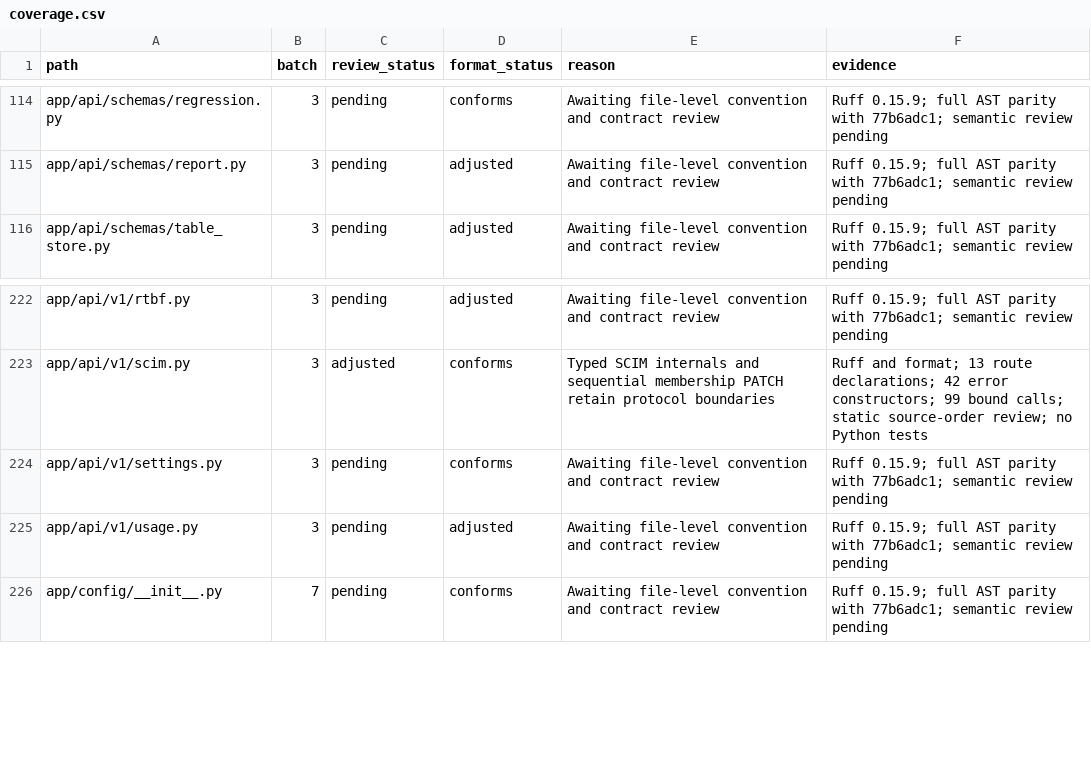
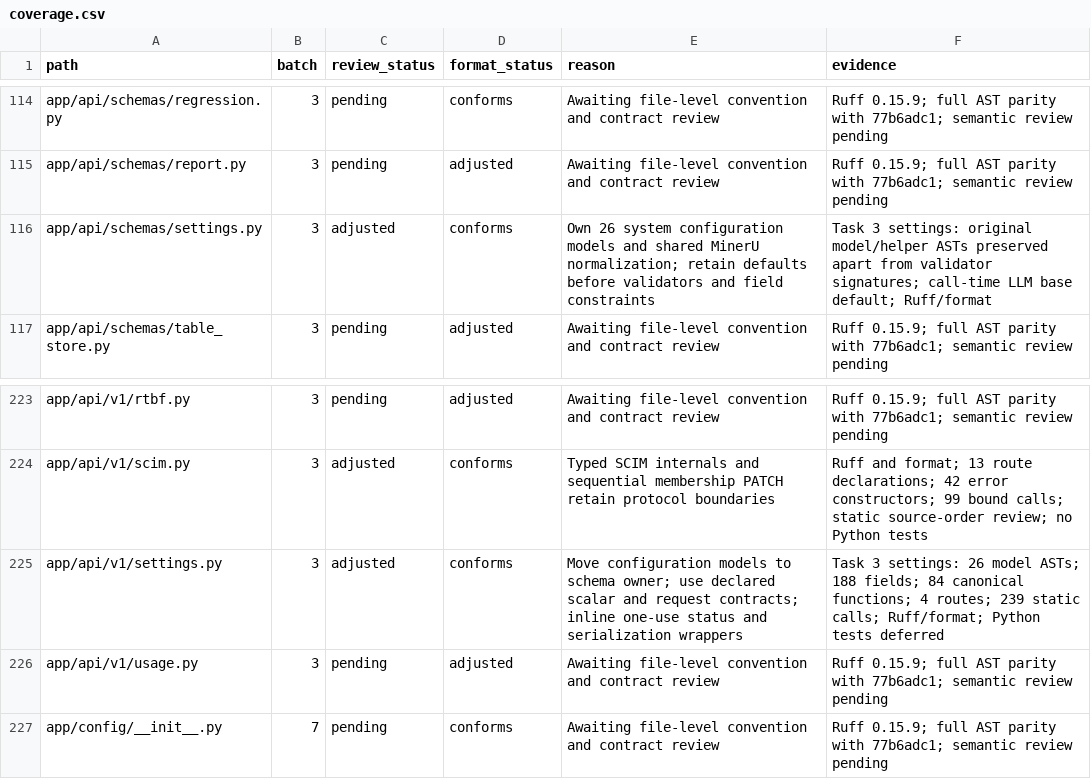
Before and after one commit to skygazer42/MimirQ, a CSV file: docs/maintenance/style-unification/coverage.csv, drawn as a sheet; only a part is shown, gaps mark what is left out.

Commit message:
refactor(settings): separate schemas and clarify typed update paths
Move 26 configuration models to their schema owner and keep their defaults, validation and route access contracts. Use declared fields and scalar types, remove repeated range checks already enforced by schemas, and inline single-use status wrappers.

Preserve environment writes, authorization, HTTP/SSRF boundaries and resource refresh order. Verified model and route ASTs, 84 parameter contracts, 239 static calls, Ruff and formatting; Python tests deferred by user request.

```diff
--- a/docs/maintenance/style-unification/coverage.csv
+++ b/docs/maintenance/style-unification/coverage.csv
@@ -115,2 +115,3 @@ app/api/schemas/regression.py,3,pending,conforms,Awaiting file-level convention
 app/api/schemas/report.py,3,pending,adjusted,Awaiting file-level convention and contract review,Ruff 0.15.9; full AST parity with 77b6adc1; semantic review pending
+app/api/schemas/settings.py,3,adjusted,conforms,Own 26 system configuration models and shared MinerU normalization; retain defaults before validators and field constraints,Task 3 settings: original model/helper ASTs preserved apart from validator signatures; call-time LLM base default; Ruff/format
 app/api/schemas/table_store.py,3,pending,adjusted,Awaiting file-level convention and contract review,Ruff 0.15.9; full AST parity with 77b6adc1; semantic review pending
@@ -223,3 +224,3 @@ app/api/v1/rtbf.py,3,pending,adjusted,Awaiting file-level convention and contrac
 app/api/v1/scim.py,3,adjusted,conforms,Typed SCIM internals and sequential membership PATCH retain protocol boundaries,Ruff and format; 13 route declarations; 42 error constructors; 99 bound calls; static source-order review; no Python tests
-app/api/v1/settings.py,3,pending,conforms,Awaiting file-level convention and contract review,Ruff 0.15.9; full AST parity with 77b6adc1; semantic review pending
+app/api/v1/settings.py,3,adjusted,conforms,Move configuration models to schema owner; use declared scalar and request contracts; inline one-use status and serialization wrappers,Task 3 settings: 26 model ASTs; 188 fields; 84 canonical functions; 4 routes; 239 static calls; Ruff/format; Python tests deferred
 app/api/v1/usage.py,3,pending,adjusted,Awaiting file-level convention and contract review,Ruff 0.15.9; full AST parity with 77b6adc1; semantic review pending
```
Also changed, not shown: 6 other files.
